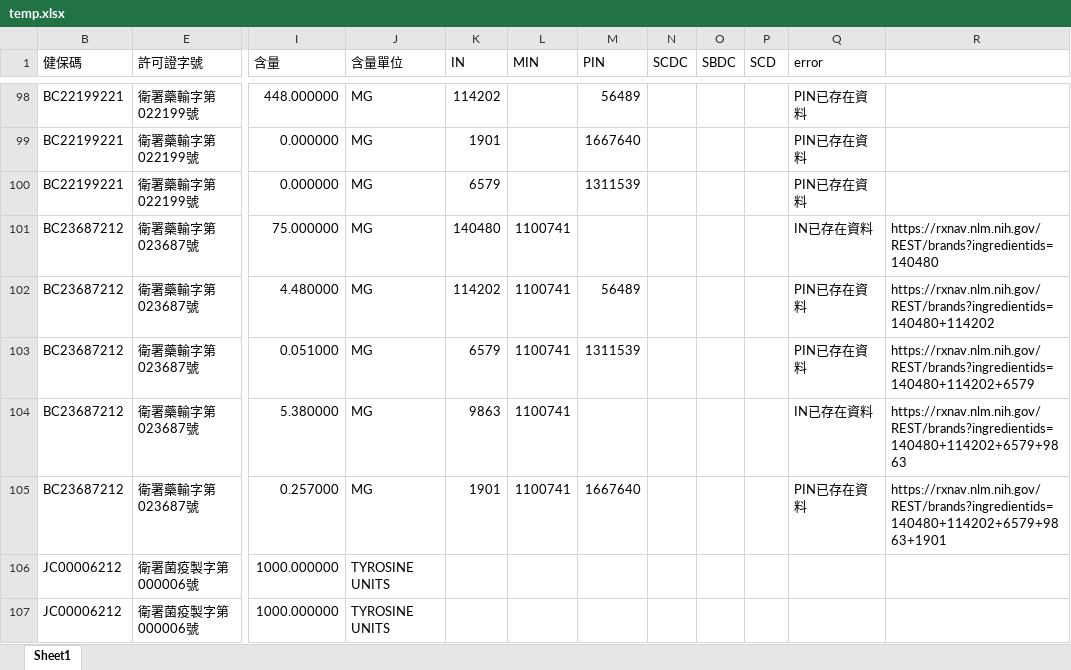
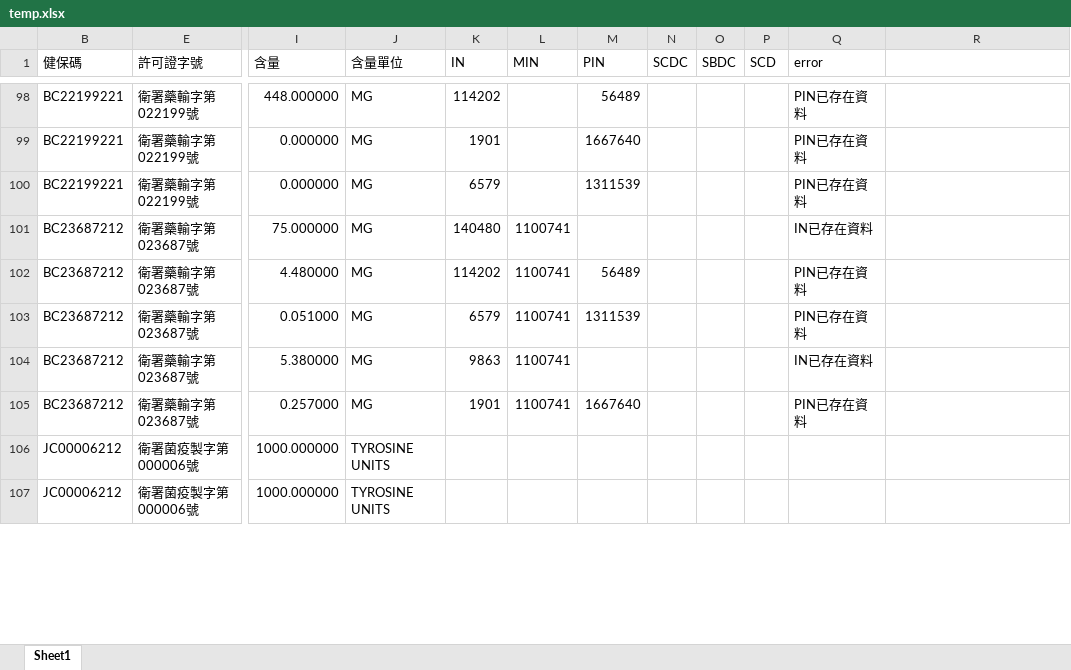
Before and after one commit to ph037886/tw_rxnorm, an Excel workbook: files/temp.xlsx, sheet Sheet1, drawn as a sheet; only a part is shown, gaps mark what is left out; values as stored, in another font and other column widths than the file's, no cell formats; the diff covers the shown part only; the diff names each change by its address in the sheet, - before the commit and + after, or states it on an @@ line.

```diff
--- a/files/temp.xlsx (sheet Sheet1)
+++ b/files/temp.xlsx (sheet Sheet1)
-R101: https://rxnav.nlm.nih.gov/REST/brands?ingredientids=140480
+R101: (empty)
-R102: https://rxnav.nlm.nih.gov/REST/brands?ingredientids=140480+114202
+R102: (empty)
-R103: https://rxnav.nlm.nih.gov/REST/brands?ingredientids=140480+114202+6579
+R103: (empty)
-R104: https://rxnav.nlm.nih.gov/REST/brands?ingredientids=140480+114202+6579+9863
+R104: (empty)
-R105: https://rxnav.nlm.nih.gov/REST/brands?ingredientids=140480+114202+6579+9863+1901
+R105: (empty)
```
Also changed, not shown: 72 edited cells elsewhere in this sheet, cell formats, 4 other files.
